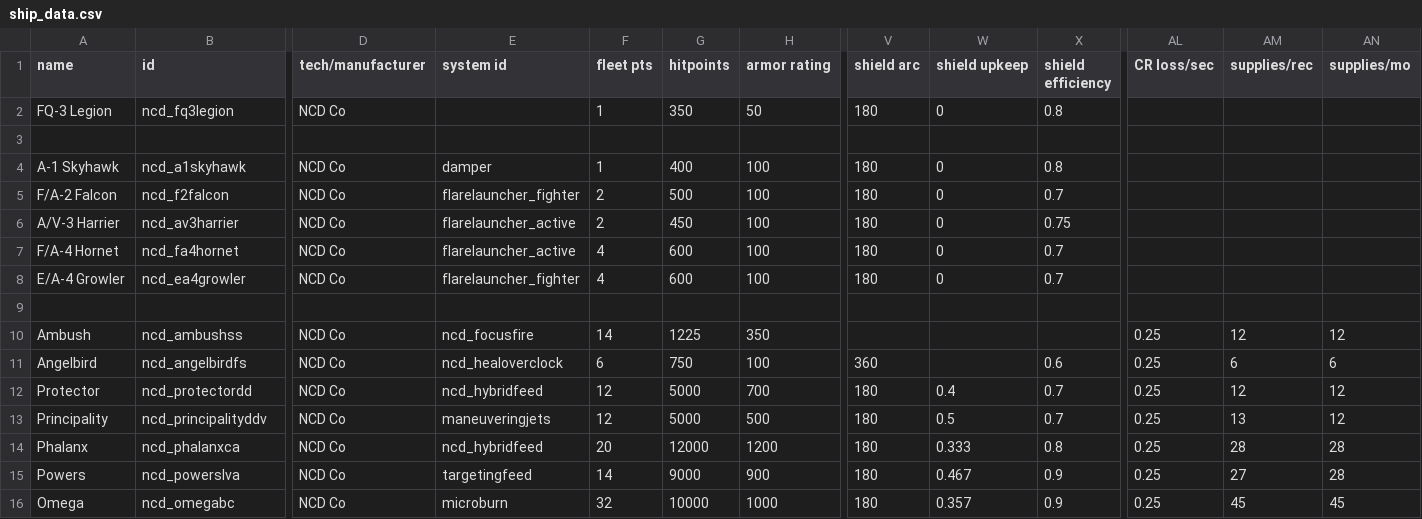
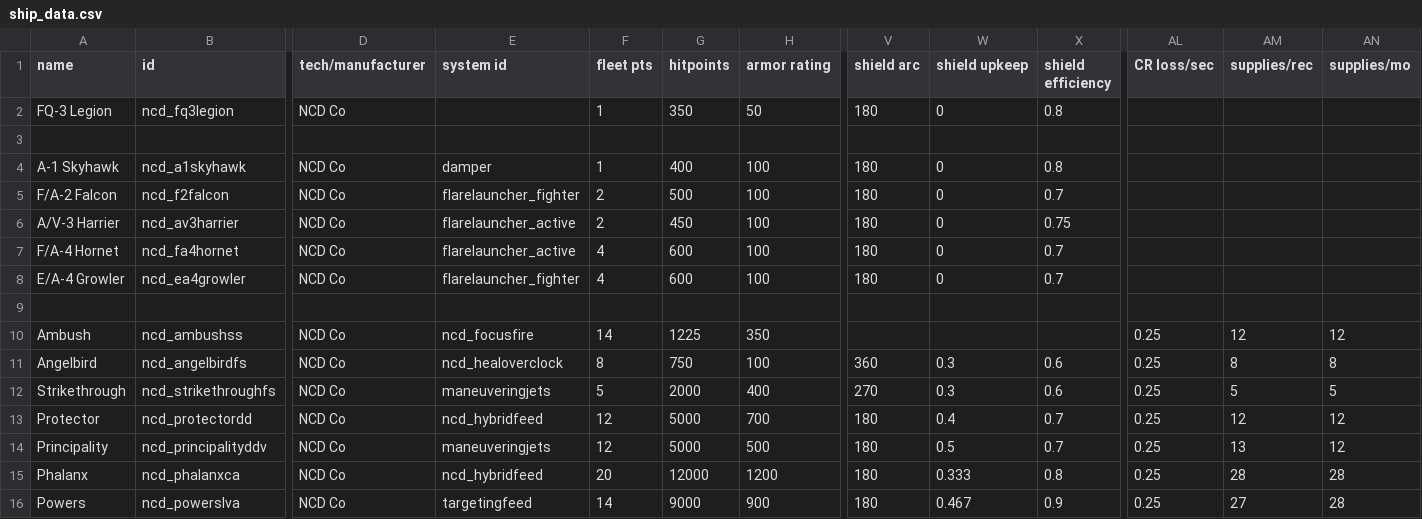
Before and after one commit to Spectre907YT/Arion-Battle_Stations, a CSV file: data/hulls/ship_data.csv, drawn as a sheet; only a part is shown, gaps mark what is left out; the shorter side is filled out with more unchanged rows; rows hold the shown columns only; the diff names each change by its address in the sheet, - before the commit and + after, or states it on an @@ line.

```diff
--- a/data/hulls/ship_data.csv
+++ b/data/hulls/ship_data.csv
-F11 (fleet pts): 6
+F11 (fleet pts): 8
-W11 (shield upkeep): (empty)
+W11 (shield upkeep): 0.3
-AM11 (supplies/rec): 6
+AM11 (supplies/rec): 8
-AN11 (supplies/mo): 6
+AN11 (supplies/mo): 8
+row 12: Strikethrough | ncd_strikethroughfs | NCD Co | maneuveringjets | 5 | 2000 | 400 | 270 | 0.3 | 0.6 | 0.25 | 5 | 5
```
Also changed, not shown: data/strings/descriptions.csv, 6 other files.
